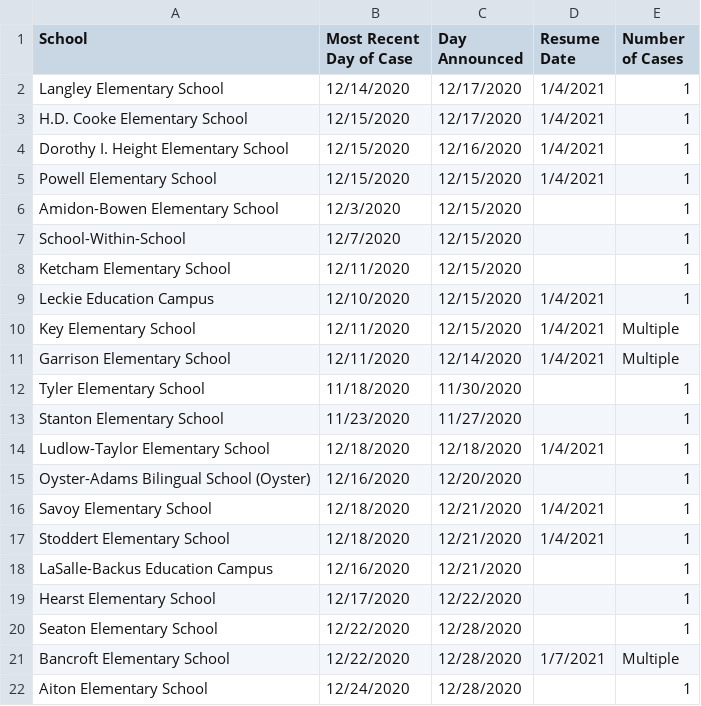
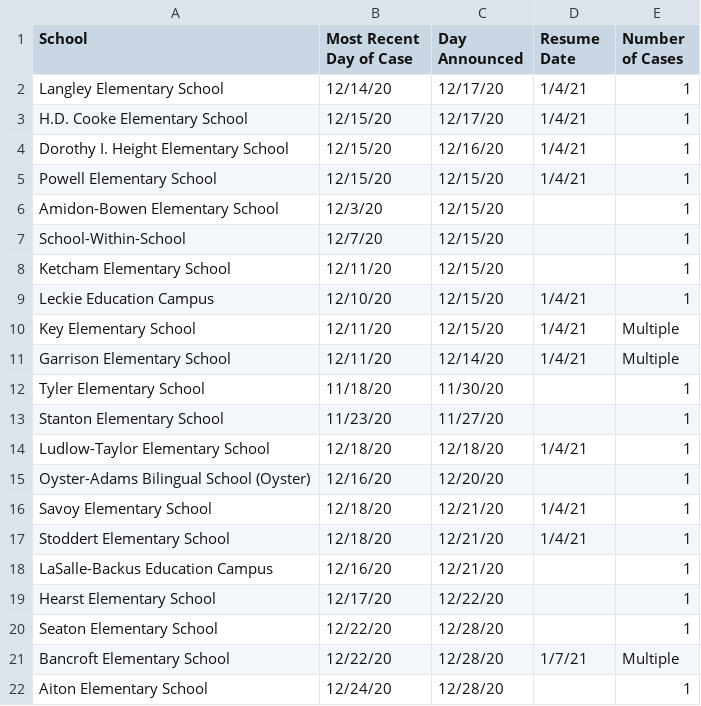
Before and after one commit to rstahlin/rstahlin.github.io, a CSV file: school_cases.csv, drawn as a sheet; only a part is shown; the diff covers the shown part only.

```diff
--- a/school_cases.csv
+++ b/school_cases.csv
@@ -1,22 +1,22 @@
 School,Most Recent Day of Case,Day Announced,Resume Date,Number of Cases
-Langley Elementary School,12/14/2020,12/17/2020,1/4/2021,1
-H.D. Cooke Elementary School,12/15/2020,12/17/2020,1/4/2021,1
-Dorothy I. Height Elementary School,12/15/2020,12/16/2020,1/4/2021,1
-Powell Elementary School,12/15/2020,12/15/2020,1/4/2021,1
-Amidon-Bowen Elementary School,12/3/2020,12/15/2020,,1
-School-Within-School,12/7/2020,12/15/2020,,1
-Ketcham Elementary School,12/11/2020,12/15/2020,,1
-Leckie Education Campus,12/10/2020,12/15/2020,1/4/2021,1
-Key Elementary School,12/11/2020,12/15/2020,1/4/2021,Multiple
-Garrison Elementary School,12/11/2020,12/14/2020,1/4/2021,Multiple
-Tyler Elementary School,11/18/2020,11/30/2020,,1
-Stanton Elementary School,11/23/2020,11/27/2020,,1
-Ludlow-Taylor Elementary School,12/18/2020,12/18/2020,1/4/2021,1
-Oyster-Adams Bilingual School (Oyster),12/16/2020,12/20/2020,,1
-Savoy Elementary School,12/18/2020,12/21/2020,1/4/2021,1
-Stoddert Elementary School,12/18/2020,12/21/2020,1/4/2021,1
-LaSalle-Backus Education Campus,12/16/2020,12/21/2020,,1
-Hearst Elementary School,12/17/2020,12/22/2020,,1
-Seaton Elementary School,12/22/2020,12/28/2020,,1
-Bancroft Elementary School,12/22/2020,12/28/2020,1/7/2021,Multiple
-Aiton Elementary School,12/24/2020,12/28/2020,,1
+Langley Elementary School,12/14/20,12/17/20,1/4/21,1
+H.D. Cooke Elementary School,12/15/20,12/17/20,1/4/21,1
+Dorothy I. Height Elementary School,12/15/20,12/16/20,1/4/21,1
+Powell Elementary School,12/15/20,12/15/20,1/4/21,1
+Amidon-Bowen Elementary School,12/3/20,12/15/20,,1
+School-Within-School,12/7/20,12/15/20,,1
+Ketcham Elementary School,12/11/20,12/15/20,,1
+Leckie Education Campus,12/10/20,12/15/20,1/4/21,1
+Key Elementary School,12/11/20,12/15/20,1/4/21,Multiple
+Garrison Elementary School,12/11/20,12/14/20,1/4/21,Multiple
+Tyler Elementary School,11/18/20,11/30/20,,1
+Stanton Elementary School,11/23/20,11/27/20,,1
+Ludlow-Taylor Elementary School,12/18/20,12/18/20,1/4/21,1
+Oyster-Adams Bilingual School (Oyster),12/16/20,12/20/20,,1
+Savoy Elementary School,12/18/20,12/21/20,1/4/21,1
+Stoddert Elementary School,12/18/20,12/21/20,1/4/21,1
+LaSalle-Backus Education Campus,12/16/20,12/21/20,,1
+Hearst Elementary School,12/17/20,12/22/20,,1
+Seaton Elementary School,12/22/20,12/28/20,,1
+Bancroft Elementary School,12/22/20,12/28/20,1/7/21,Multiple
+Aiton Elementary School,12/24/20,12/28/20,,1
```
Also changed, not shown: 2 added rows and 53 edited cells elsewhere in this file, data.csv, 39 other files.
